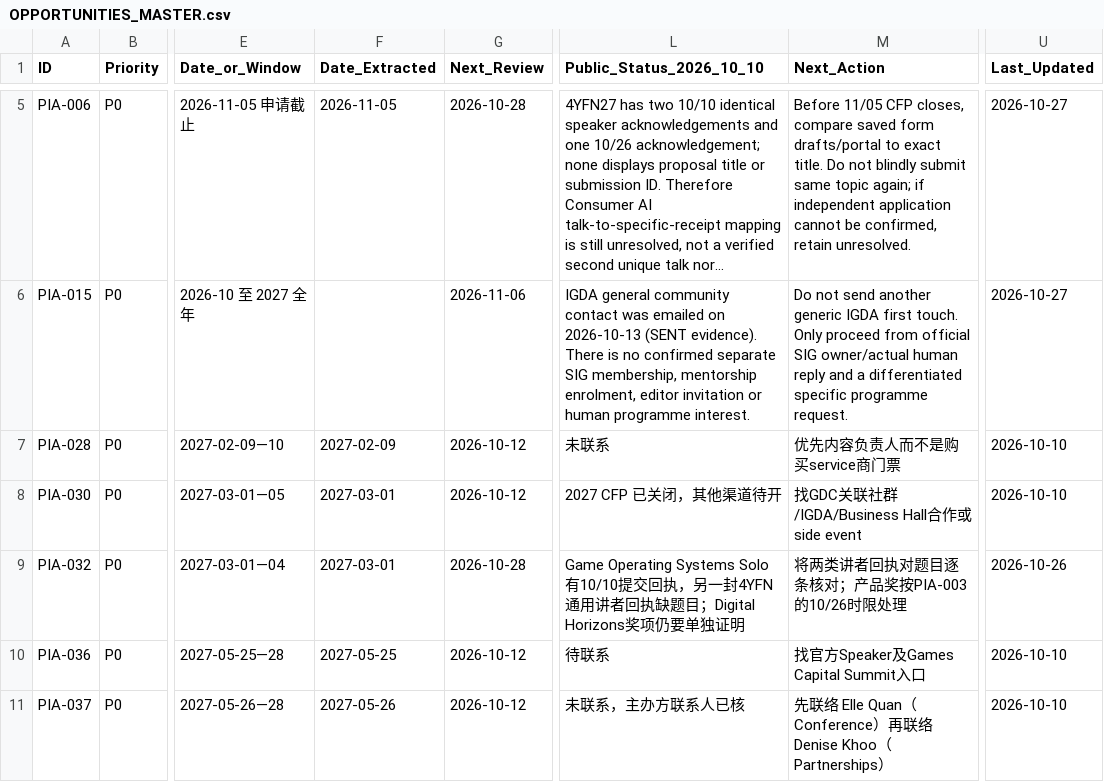
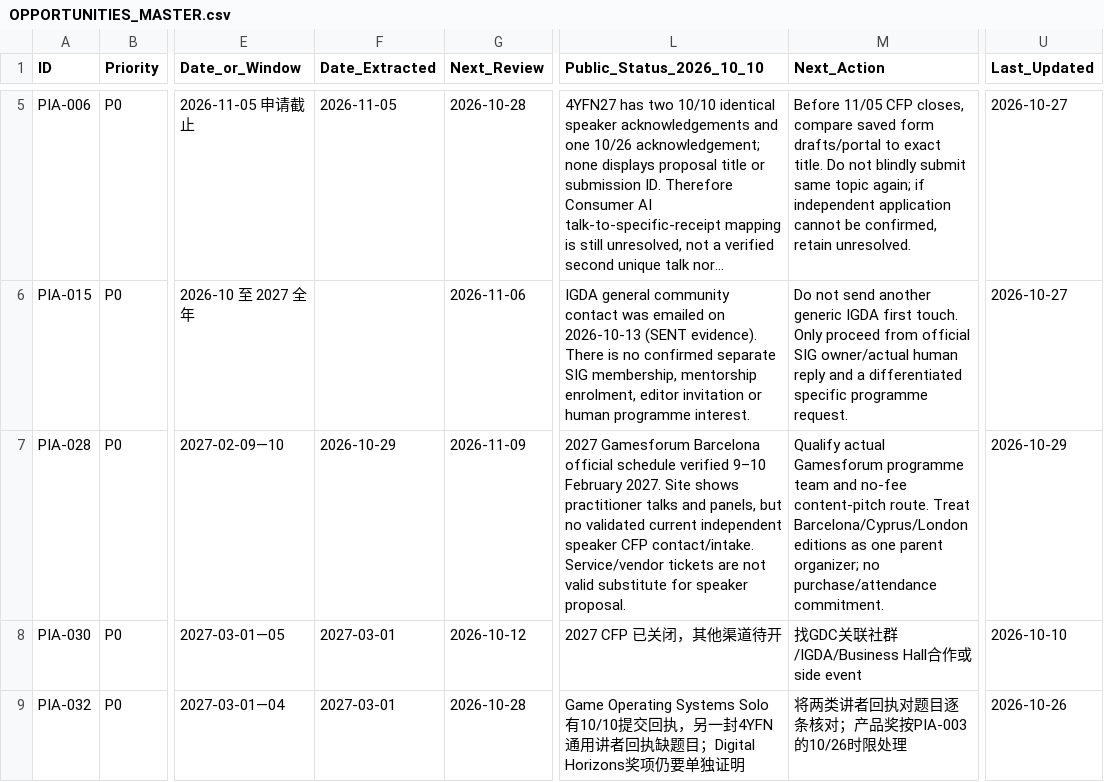
Before and after one commit to minyajing-rgb/ggc-global, a CSV file: pr/pia-global-authority/data/OPPORTUNITIES_MASTER.csv, drawn as a sheet; only a part is shown, gaps mark what is left out; the shorter side is filled out with more unchanged rows; long unchanged cells end in …; the diff covers the shown part only; the diff names each change by its address in the sheet, - before the commit and + after, or states it on an @@ line.

Commit message:
PIA stable IDs: reconcile official DICE and gamescom latam submissions, Deconstructor podcast sent, Gamesforum/WMF gates

```diff
--- a/pr/pia-global-authority/data/OPPORTUNITIES_MASTER.csv
+++ b/pr/pia-global-authority/data/OPPORTUNITIES_MASTER.csv
-F7 (Date_Extracted): 2027-02-09
+F7 (Date_Extracted): 2026-10-29
-G7 (Next_Review): 2026-10-12
+G7 (Next_Review): 2026-11-09
-L7 (Public_Status_2026_10_10): 未联系
+L7 (Public_Status_2026_10_10): 2027 Gamesforum Barcelona official schedule verified 9–10 February 2027. Site shows practitioner talks and panels, but no validated current independent speaker CFP contact/intake. Service/vendor tickets are not valid substitute for speaker proposal.
-M7 (Next_Action): 优先内容负责人而不是购买service商门票
+M7 (Next_Action): Qualify actual Gamesforum programme team and no-fee content-pitch route. Treat Barcelona/Cyprus/London editions as one parent organizer; no purchase/attendance commitment.
-U7 (Last_Updated): 2026-10-10
+U7 (Last_Updated): 2026-10-29
```
Also changed, not shown: 23 edited cells elsewhere in this file.
